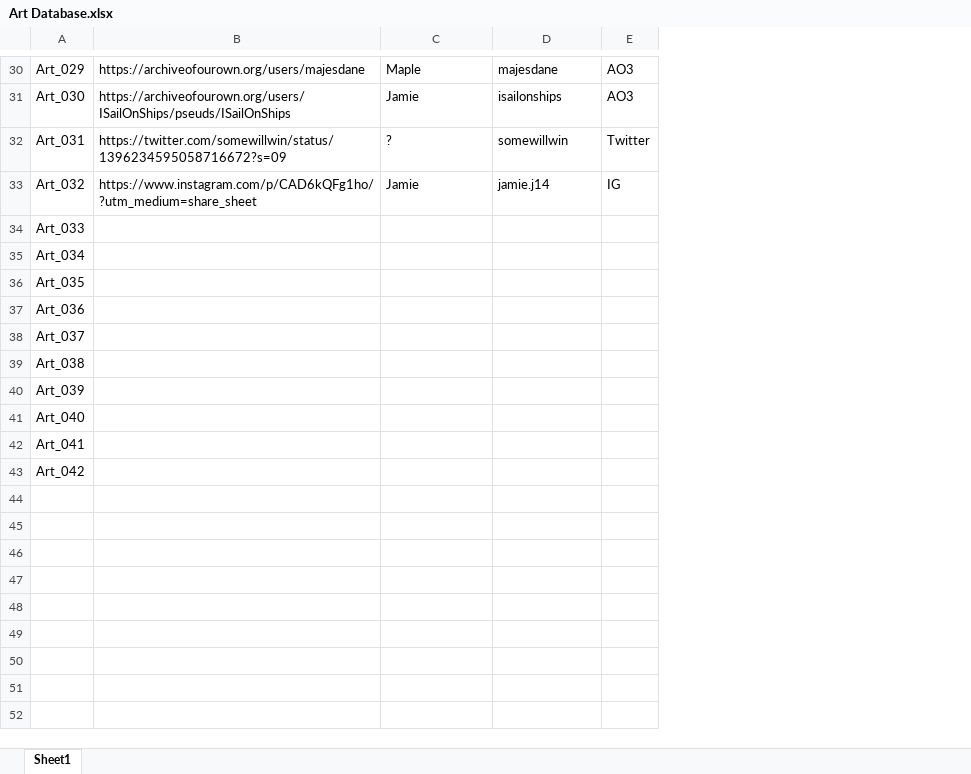
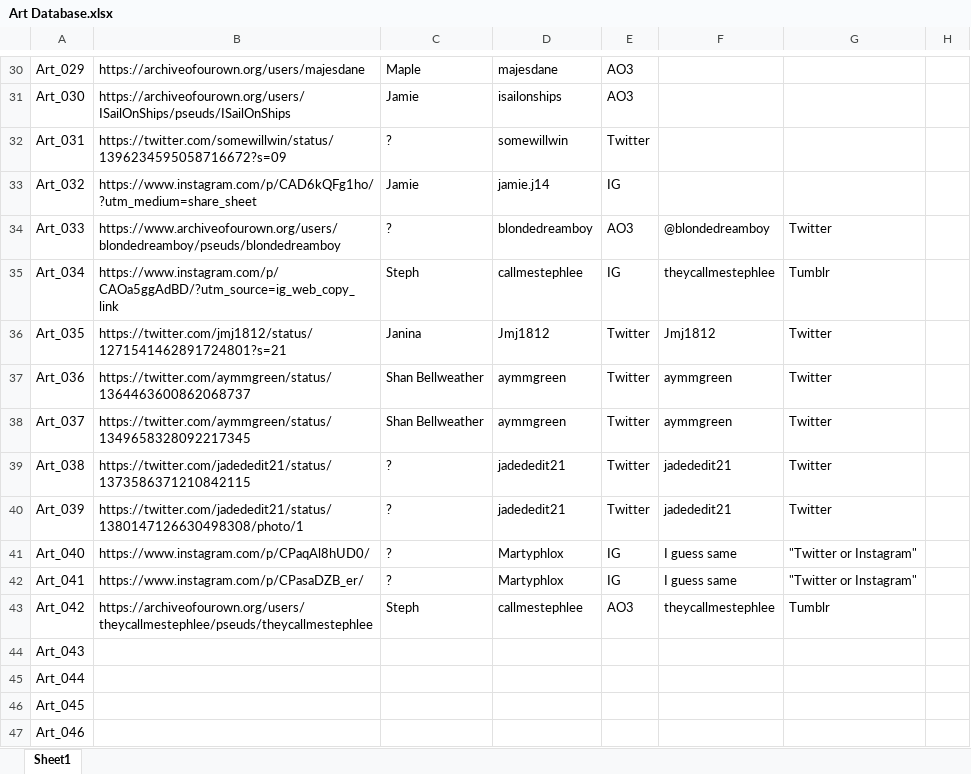
Before and after one commit to jamie-jones/MFS-s2-countdown, an Excel workbook: FeaturedArtHtmls/Art Database.xlsx, sheet Sheet1, drawn as a sheet; only a part is shown, gaps mark what is left out; values as stored, in another font and other column widths than the file's, no borders; the diff covers the shown part only; the diff names each change by its address in the sheet, - before the commit and + after, or states it on an @@ line.

```diff
--- a/FeaturedArtHtmls/Art Database.xlsx (sheet Sheet1)
+++ b/FeaturedArtHtmls/Art Database.xlsx (sheet Sheet1)
+column F, rows 34-43: @blondedreamboy | theycallmestephlee | Jmj1812 | aymmgreen | aymmgreen | jadededit21 | jadededit21 | I guess same | I guess same | theycallmestephlee
+column G, rows 34-43: Twitter | Tumblr | Twitter | Twitter | Twitter | Twitter | Twitter | "Twitter or Instagram" | "Twitter or Instagram" | Tumblr
+column H, empty
-B34: (empty)
+B34: https://www.archiveofourown.org/users/blondedreamboy/pseuds/blondedreamboy
-C34: (empty)
+C34: ?
-D34: (empty)
+D34: blondedreamboy
-E34: (empty)
+E34: AO3
-B35: (empty)
+B35: https://www.instagram.com/p/CAOa5ggAdBD/?utm_source=ig_web_copy_link
-C35: (empty)
+C35: Steph
-D35: (empty)
+D35: callmestephlee
-E35: (empty)
+E35: IG
-B36: (empty)
+B36: https://twitter.com/jmj1812/status/1271541462891724801?s=21
-C36: (empty)
+C36: Janina
-D36: (empty)
+D36: Jmj1812
-E36:E40: (empty)
+E36:E40: Twitter
-B37: (empty)
+B37: https://twitter.com/aymmgreen/status/1364463600862068737
-C37:C38: (empty)
+C37:C38: Shan Bellweather
-D37:D38: (empty)
+D37:D38: aymmgreen
-B38: (empty)
+B38: https://twitter.com/aymmgreen/status/1349658328092217345
-B39: (empty)
+B39: https://twitter.com/jadededit21/status/1373586371210842115
-C39:C42: (empty)
+C39:C42: ?
-D39:D40: (empty)
+D39:D40: jadededit21
-B40: (empty)
+B40: https://twitter.com/jadededit21/status/1380147126630498308/photo/1
-B41: (empty)
+B41: https://www.instagram.com/p/CPaqAl8hUD0/
-D41:D42: (empty)
+D41:D42: Martyphlox
-E41:E42: (empty)
+E41:E42: IG
-B42: (empty)
+B42: https://www.instagram.com/p/CPasaDZB_er/
-B43: (empty)
+B43: https://archiveofourown.org/users/theycallmestephlee/pseuds/theycallmestephlee
-C43: (empty)
+C43: Steph
-D43: (empty)
+D43: callmestephlee
-E43: (empty)
+E43: AO3
+row 44: Art_043
+row 45: Art_044
+row 46: Art_045
+row 47: Art_046
```
Also changed, not shown: 7 added rows elsewhere in this sheet, 14 other files.
